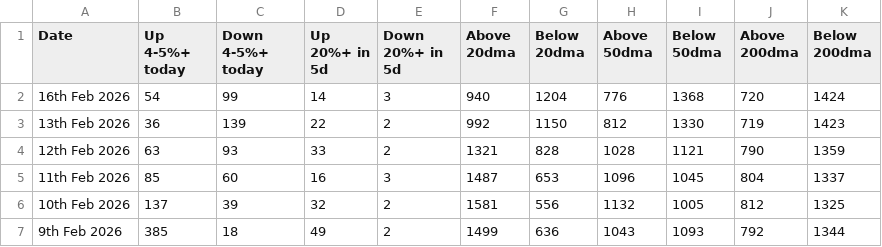
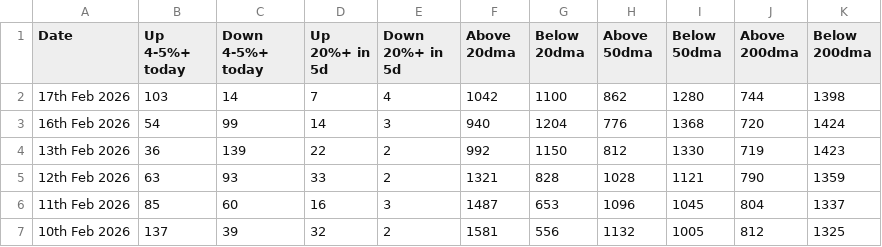
Before and after one commit to vikashjmt/market-breadth-analysis, a CSV file: market_breadth/consolidated_market_breadth.csv, drawn as a sheet; only a part is shown; the shorter side is filled out with more unchanged rows; the diff names each change by its address in the sheet, - before the commit and + after, or states it on an @@ line.

```diff
--- a/market_breadth/consolidated_market_breadth.csv
+++ b/market_breadth/consolidated_market_breadth.csv
+row 2: 17th Feb 2026 | 103 | 14 | 7 | 4 | 1042 | 1100 | 862 | 1280 | 744 | 1398
```
Also changed, not shown: 7 other files.
